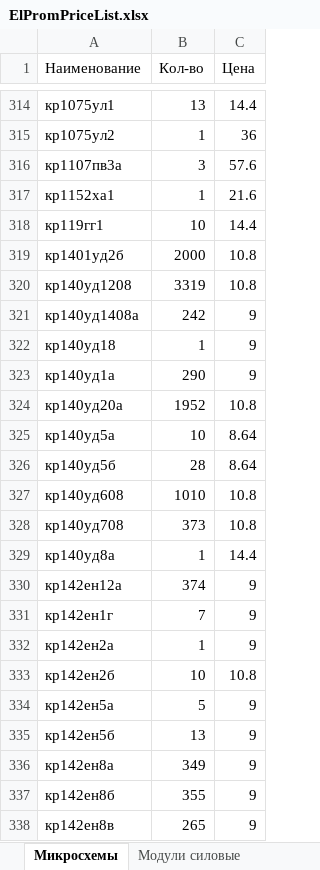
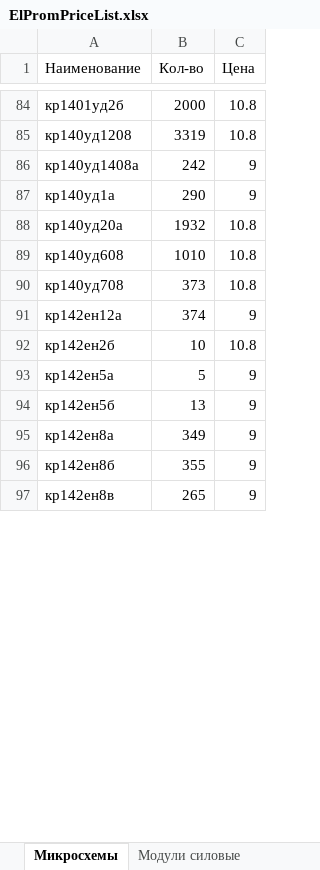
Before and after one commit to ReznikYuriy/elprom-nest-react, an Excel workbook: backend/files/ElPromPriceList.xlsx, sheet Микросхемы, drawn as a sheet; only a part is shown, gaps mark what is left out; values as stored, in another font and other column widths than the file's, no borders; removed rows and columns are numbered as before the commit, all else as after; the diff covers the shown part only; the diff names each change by its address in the sheet, - before the commit and + after, or states it on an @@ line.

```diff
--- a/backend/files/ElPromPriceList.xlsx (sheet Микросхемы)
+++ b/backend/files/ElPromPriceList.xlsx (sheet Микросхемы)
-row 314: кр1075ул1 | 13 | 14.4
-row 315: кр1075ул2 | 1 | 36
-row 316: кр1107пв3а | 3 | 57.6
-row 317: кр1152ха1 | 1 | 21.6
-row 318: кр119гг1 | 10 | 14.4
-row 322: кр140уд18 | 1 | 9
-B88 (Кол-во): 1952
+B88 (Кол-во): 1932
-row 325: кр140уд5а | 10 | 8.64
-row 326: кр140уд5б | 28 | 8.64
-row 329: кр140уд8а | 1 | 14.4
-row 331: кр142ен1г | 7 | 9
-row 332: кр142ен2а | 1 | 9
```
Also changed, not shown: 356 removed rows and 56 edited cells elsewhere in this sheet, sheet Диоды, sheet Транзисторы биполярные, sheet Тиристоры силовые, sheet Диоды силовые, sheet Модули силовые, sheet СВЧ и Военка, 12 more sheets, other sheet tabs, 7 other files.
